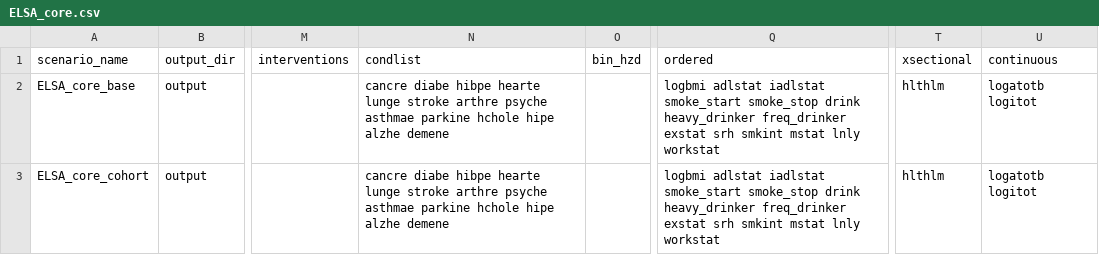
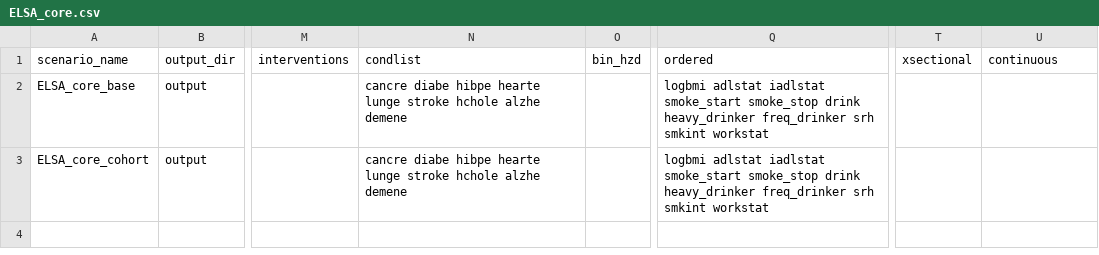
Before and after one commit to ld-archer/E_FEM, a CSV file: ELSA_core.csv, drawn as a sheet; only a part is shown, gaps mark what is left out; the diff names each change by its address in the sheet, - before the commit and + after, or states it on an @@ line.

Commit message:
Added the .csv file for running the core variables only

```diff
--- a/ELSA_core.csv
+++ b/ELSA_core.csv
-N2:N3 (condlist): …lunge stroke arthre psyche asthmae parkine hchole hipe alzhe demene
+N2:N3 (condlist): …lunge stroke hchole alzhe demene
-Q2:Q3 (ordered): …heavy_drinker freq_drinker exstat srh smkint mstat lnly workstat
+Q2:Q3 (ordered): …heavy_drinker freq_drinker srh smkint workstat
-T2:T3 (xsectional): hlthlm
+T2:T3 (xsectional): (empty)
-U2:U3 (continuous): logatotb logitot
+U2:U3 (continuous): (empty)
```
